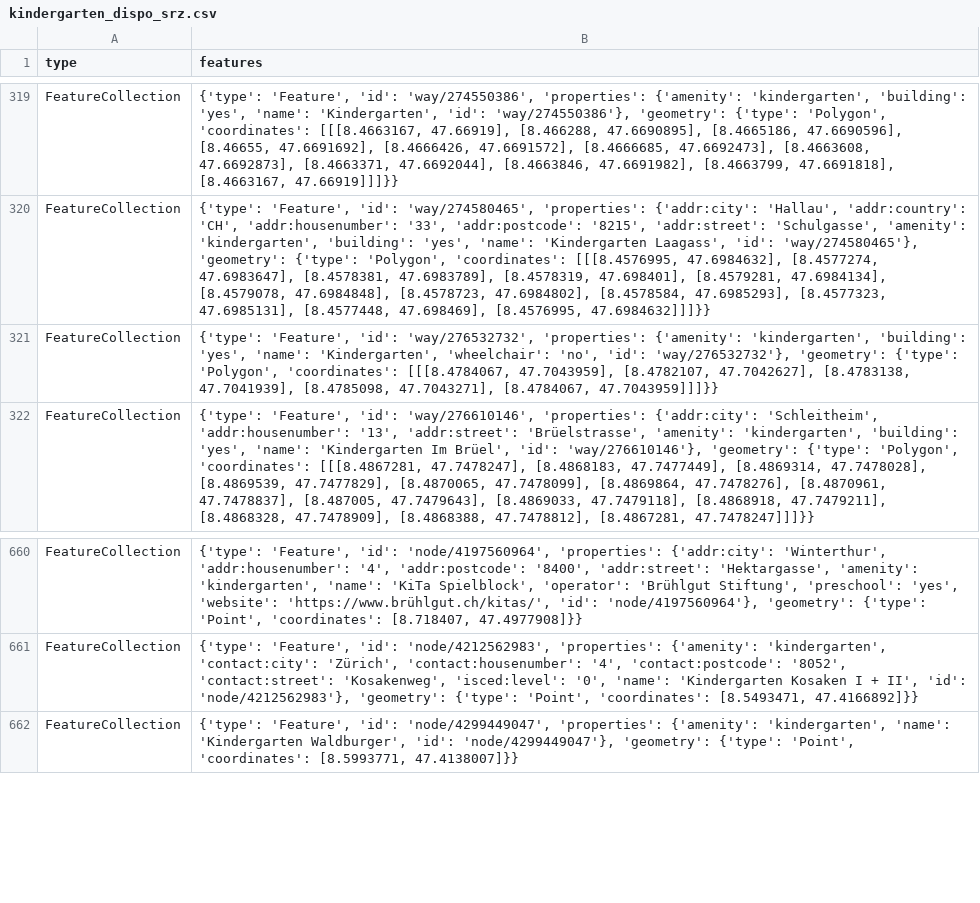
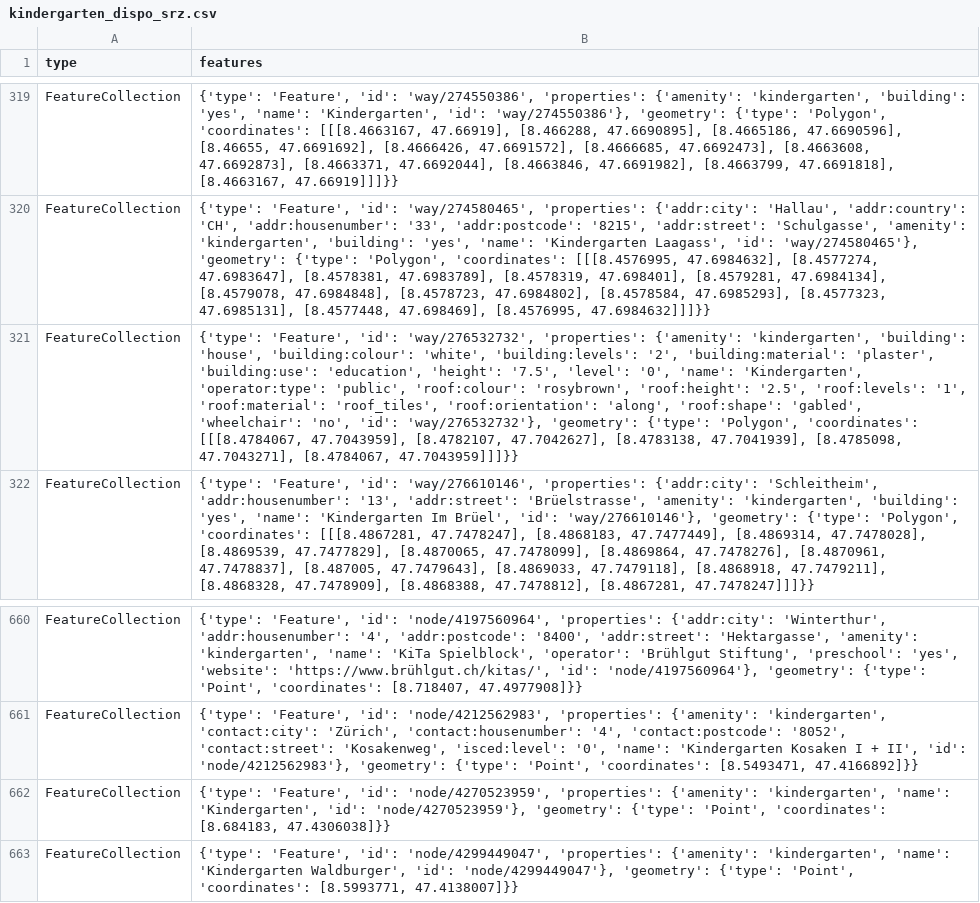
Before and after one commit to chnuessli/elz-data, a CSV file: data/csv/kindergarten/kindergarten_dispo_srz.csv, drawn as a sheet; only a part is shown, gaps mark what is left out; the diff names each change by its address in the sheet, - before the commit and + after, or states it on an @@ line.

```diff
--- a/data/csv/kindergarten/kindergarten_dispo_srz.csv
+++ b/data/csv/kindergarten/kindergarten_dispo_srz.csv
-B321 (features): …'kindergarten', 'building': 'yes', 'name': 'Kindergarten', 'wheelchair': 'no',…
+B321 (features): …'kindergarten', 'building': 'house', 'building:colour': 'white', 'building:levels': '2', 'building:material': 'plaster', 'building:use': 'education', 'height': '7.5', 'level': '0', 'name': 'Kindergarten', 'operator:type': 'public', 'roof:colour': 'rosybrown', 'roof:height': '2.5', 'roof:levels': '1', 'roof:material': 'roof_tiles', 'roof:orientation': 'along', 'roof:shape': 'gabled', 'wheelchair': 'no',…
+row 662: FeatureCollection | {'type': 'Feature', 'id': 'node/4270523959', 'properties': {'amenity': 'kindergarten', 'name': 'Kindergarten', 'id': 'node/4270523959'}, 'geometry': {'type': 'Point', 'coordinates': [8.684183, 47.4306038]}}
```
Also changed, not shown: data/csv/schools/schools_dispo_srz.csv, data/csv/schools/schools_kt_zh.csv, 12 other files.
